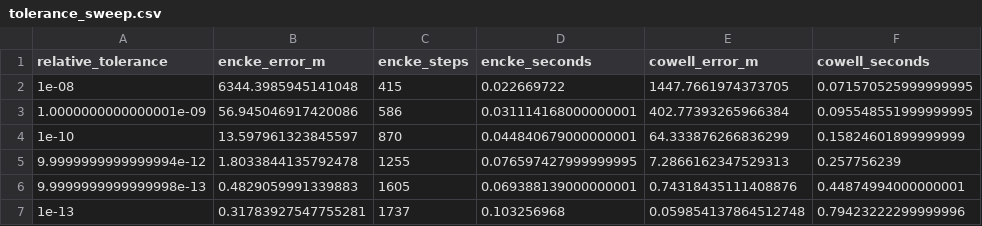
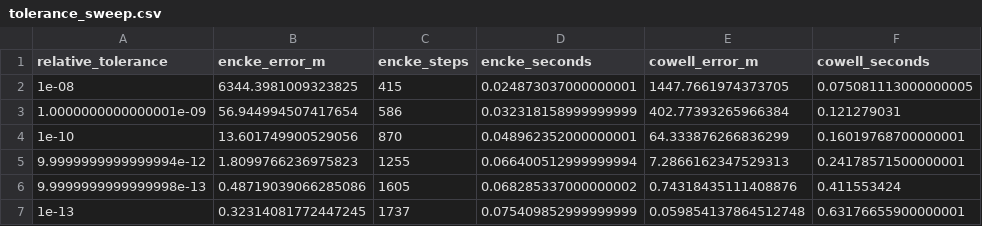
Before and after one commit to irsotarriva/Helios, a CSV file: docs/validation/dynamics/tolerance_sweep.csv, drawn as a sheet.

```diff
--- a/docs/validation/dynamics/tolerance_sweep.csv
+++ b/docs/validation/dynamics/tolerance_sweep.csv
@@ -1,7 +1,7 @@
 relative_tolerance,encke_error_m,encke_steps,encke_seconds,cowell_error_m,cowell_seconds
-1e-08,6344.3985945141048,415,0.022669722,1447.7661974373705,0.071570525999999995
-1.0000000000000001e-09,56.945046917420086,586,0.031114168000000001,402.77393265966384,0.095548551999999995
-1e-10,13.597961323845597,870,0.044840679000000001,64.333876266836299,0.15824601899999999
-9.9999999999999994e-12,1.8033844135792478,1255,0.076597427999999995,7.2866162347529313,0.257756239
-9.9999999999999998e-13,0.4829059991339883,1605,0.069388139000000001,0.74318435111408876,0.44874994000000001
-1e-13,0.31783927547755281,1737,0.103256968,0.059854137864512748,0.79423222299999996
+1e-08,6344.3981009323825,415,0.024873037000000001,1447.7661974373705,0.075081113000000005
+1.0000000000000001e-09,56.944994507417654,586,0.032318158999999999,402.77393265966384,0.121279031
+1e-10,13.601749900529056,870,0.048962352000000001,64.333876266836299,0.16019768700000001
+9.9999999999999994e-12,1.8099766236975823,1255,0.066400512999999994,7.2866162347529313,0.24178571500000001
+9.9999999999999998e-13,0.48719039066285086,1605,0.068285337000000002,0.74318435111408876,0.411553424
+1e-13,0.32314081772447245,1737,0.075409852999999999,0.059854137864512748,0.63176655900000001
```
Also changed, not shown: 8 other files.
